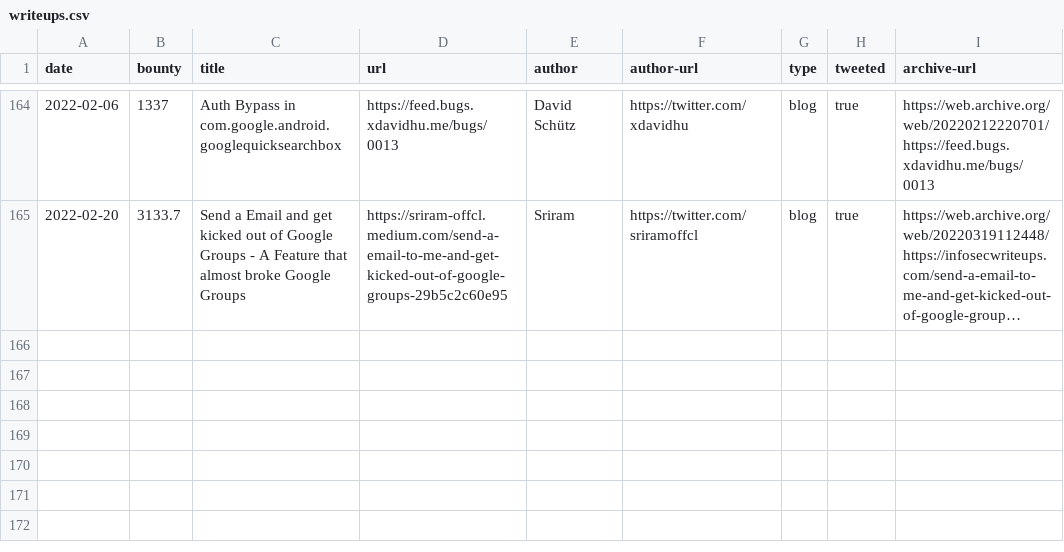
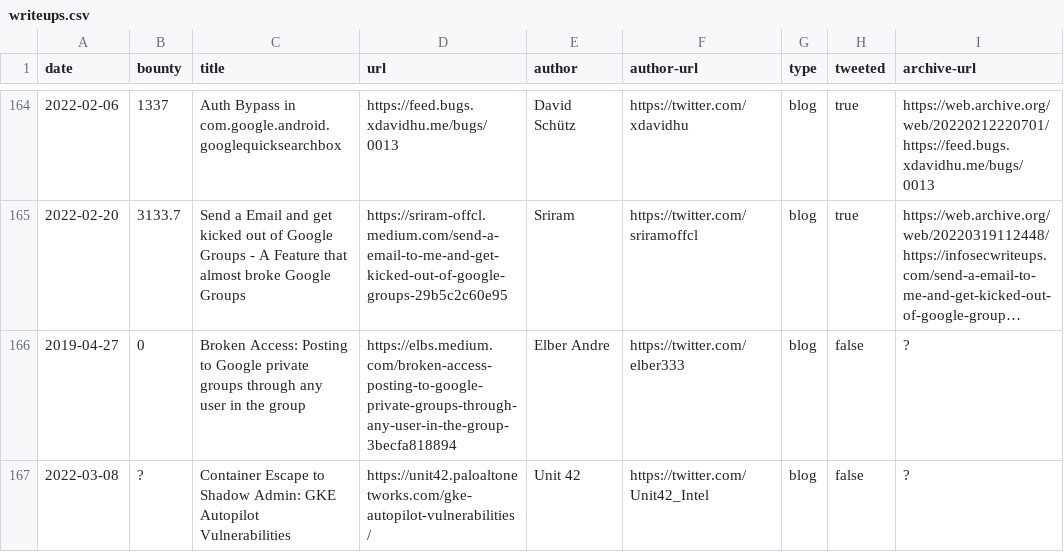
Before and after one commit to xdavidhu/awesome-google-vrp-writeups, a CSV file: writeups.csv, drawn as a sheet; only a part is shown, gaps mark what is left out; long unchanged cells end in …; the diff names each change by its address in the sheet, - before the commit and + after, or states it on an @@ line.

Commit message:
Add writeups

```diff
--- a/writeups.csv
+++ b/writeups.csv
+row 166: 2019-04-27 | 0 | Broken Access: Posting to Google private groups through any user in the group | https://elbs.medium.com/broken-access-posting-to-google-private-groups-through-any-user-in-the-group-3becfa818894 | Elber Andre | https://twitter.com/elber333 | blog | false | ?
+row 167: 2022-03-08 | ? | Container Escape to Shadow Admin: GKE Autopilot Vulnerabilities | https://unit42.paloaltonetworks.com/gke-autopilot-vulnerabilities/ | Unit 42 | https://twitter.com/Unit42_Intel | blog | false | ?
```
